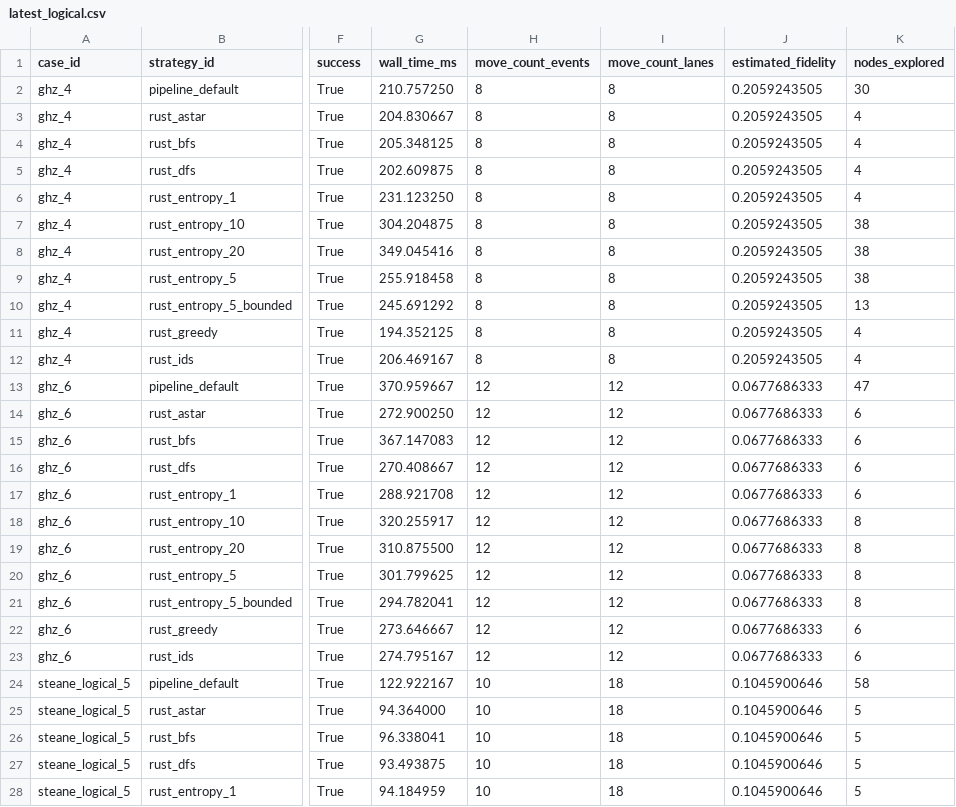
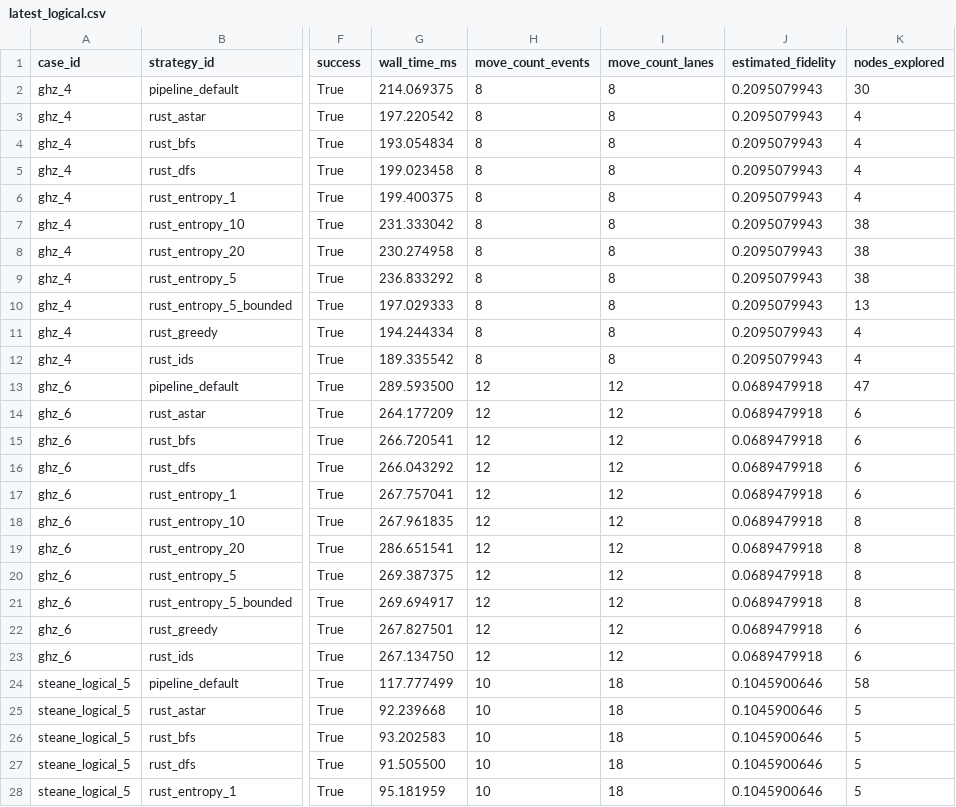
Before and after one commit to QuEraComputing/bloqade-lanes, a CSV file: python/benchmarks/harness/latest_logical.csv, drawn as a sheet; only a part is shown, gaps mark what is left out; the diff covers the shown part only; the diff names each change by its address in the sheet, - before the commit and + after, or states it on an @@ line.

```diff
--- a/python/benchmarks/harness/latest_logical.csv
+++ b/python/benchmarks/harness/latest_logical.csv
-G2 (wall_time_ms): 210.757250
+G2 (wall_time_ms): 214.069375
-J2:J12 (estimated_fidelity): 0.2059243505
+J2:J12 (estimated_fidelity): 0.2095079943
-G3 (wall_time_ms): 204.830667
+G3 (wall_time_ms): 197.220542
-G4 (wall_time_ms): 205.348125
+G4 (wall_time_ms): 193.054834
-G5 (wall_time_ms): 202.609875
+G5 (wall_time_ms): 199.023458
-G6 (wall_time_ms): 231.123250
+G6 (wall_time_ms): 199.400375
-G7 (wall_time_ms): 304.204875
+G7 (wall_time_ms): 231.333042
-G8 (wall_time_ms): 349.045416
+G8 (wall_time_ms): 230.274958
-G9 (wall_time_ms): 255.918458
+G9 (wall_time_ms): 236.833292
-G10 (wall_time_ms): 245.691292
+G10 (wall_time_ms): 197.029333
-G11 (wall_time_ms): 194.352125
+G11 (wall_time_ms): 194.244334
-G12 (wall_time_ms): 206.469167
+G12 (wall_time_ms): 189.335542
-G13 (wall_time_ms): 370.959667
+G13 (wall_time_ms): 289.593500
-J13:J23 (estimated_fidelity): 0.0677686333
+J13:J23 (estimated_fidelity): 0.0689479918
-G14 (wall_time_ms): 272.900250
+G14 (wall_time_ms): 264.177209
-G15 (wall_time_ms): 367.147083
+G15 (wall_time_ms): 266.720541
-G16 (wall_time_ms): 270.408667
+G16 (wall_time_ms): 266.043292
-G17 (wall_time_ms): 288.921708
+G17 (wall_time_ms): 267.757041
-G18 (wall_time_ms): 320.255917
+G18 (wall_time_ms): 267.961835
-G19 (wall_time_ms): 310.875500
+G19 (wall_time_ms): 286.651541
-G20 (wall_time_ms): 301.799625
+G20 (wall_time_ms): 269.387375
-G21 (wall_time_ms): 294.782041
+G21 (wall_time_ms): 269.694917
-G22 (wall_time_ms): 273.646667
+G22 (wall_time_ms): 267.827501
-G23 (wall_time_ms): 274.795167
+G23 (wall_time_ms): 267.134750
-G24 (wall_time_ms): 122.922167
+G24 (wall_time_ms): 117.777499
-G25 (wall_time_ms): 94.364000
+G25 (wall_time_ms): 92.239668
-G26 (wall_time_ms): 96.338041
+G26 (wall_time_ms): 93.202583
-G27 (wall_time_ms): 93.493875
+G27 (wall_time_ms): 91.505500
-G28 (wall_time_ms): 94.184959
+G28 (wall_time_ms): 95.181959
```
Also changed, not shown: 6 edited cells elsewhere in this file.
